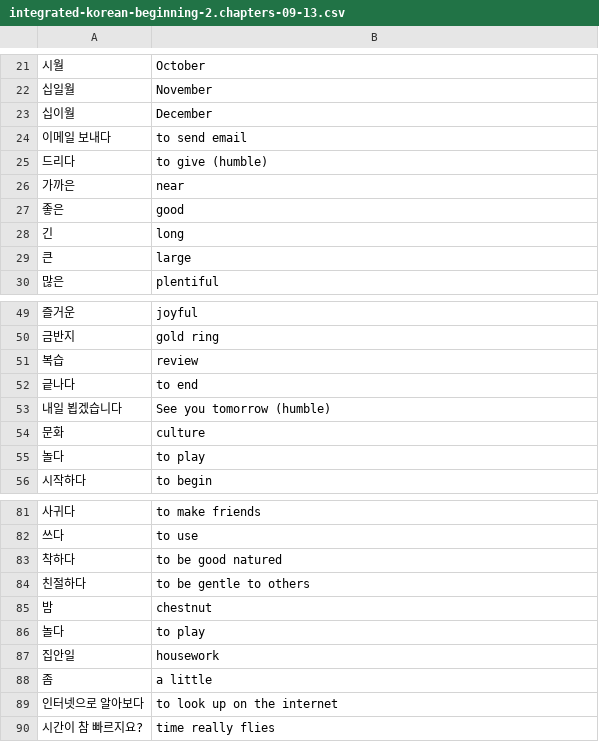
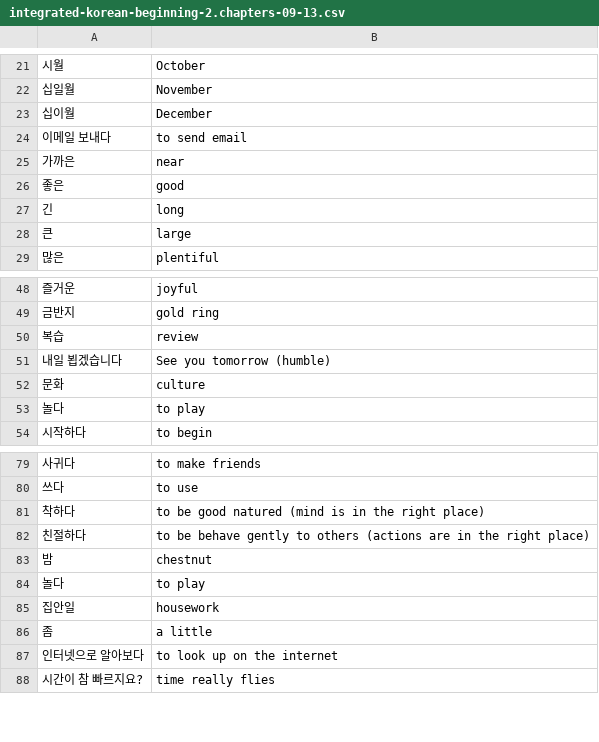
Before and after one commit to nilanshutwinkle/random-notes, a CSV file: flashcards/Language flashcards/Korean/Self-study/integrated-korean-beginning-2.chapters-09-13.csv, drawn as a sheet; only a part is shown, gaps mark what is left out.

Commit message:
fix some Integrated Korean Beginning 2 notecards

```diff
--- a/flashcards/Language flashcards/Korean/Self-study/integrated-korean-beginning-2.chapters-09-13.csv
+++ b/flashcards/Language flashcards/Korean/Self-study/integrated-korean-beginning-2.chapters-09-13.csv
@@ -24,3 +24,2 @@
 "이메일 보내다","to send email"
-"드리다","to give (humble)"
 "가까은","near"
@@ -51,3 +50,2 @@
 "복습","review"
-"긑나다","to end"
 "내일 뵙겠습니다","See you tomorrow (humble)"
@@ -82,4 +80,4 @@
 "쓰다","to use"
-"착하다","to be good natured"
-"친절하다","to be gentle to others"
+"착하다","to be good natured (mind is in the right place)"
+"친절하다","to be behave gently to others (actions are in the right place)"
 "밤","chestnut"
```
Also changed, not shown: flashcards/Language flashcards/Korean/Self-study/integrated-korean-beginning-2.chapters-14-17.csv.
